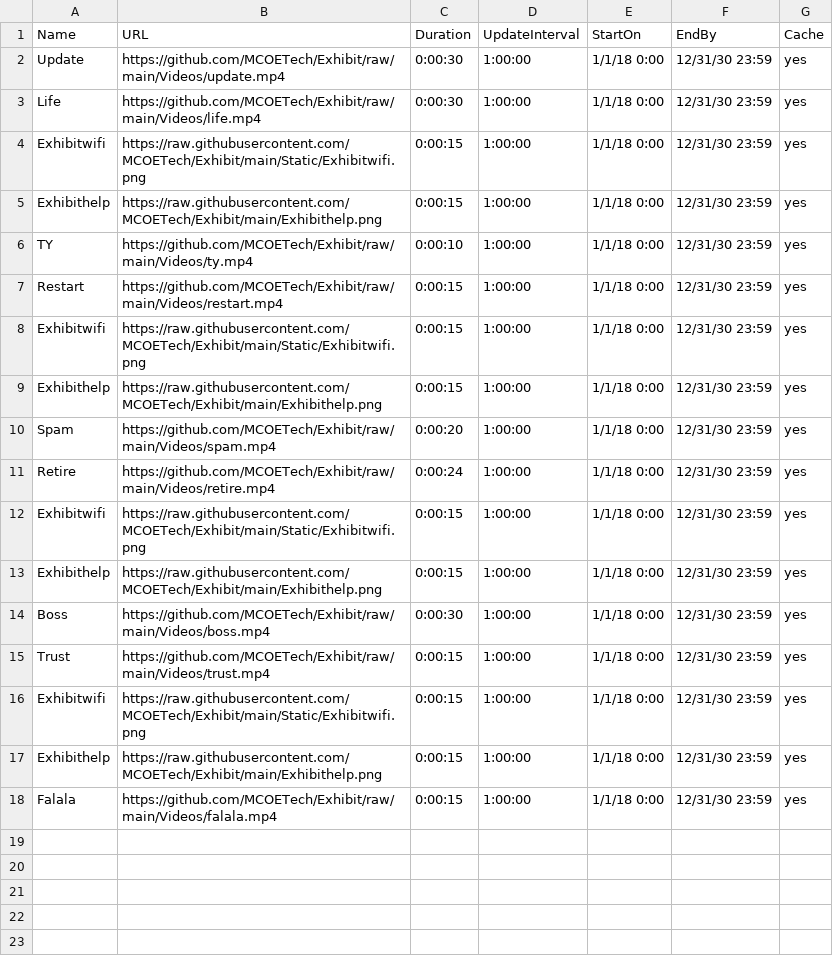
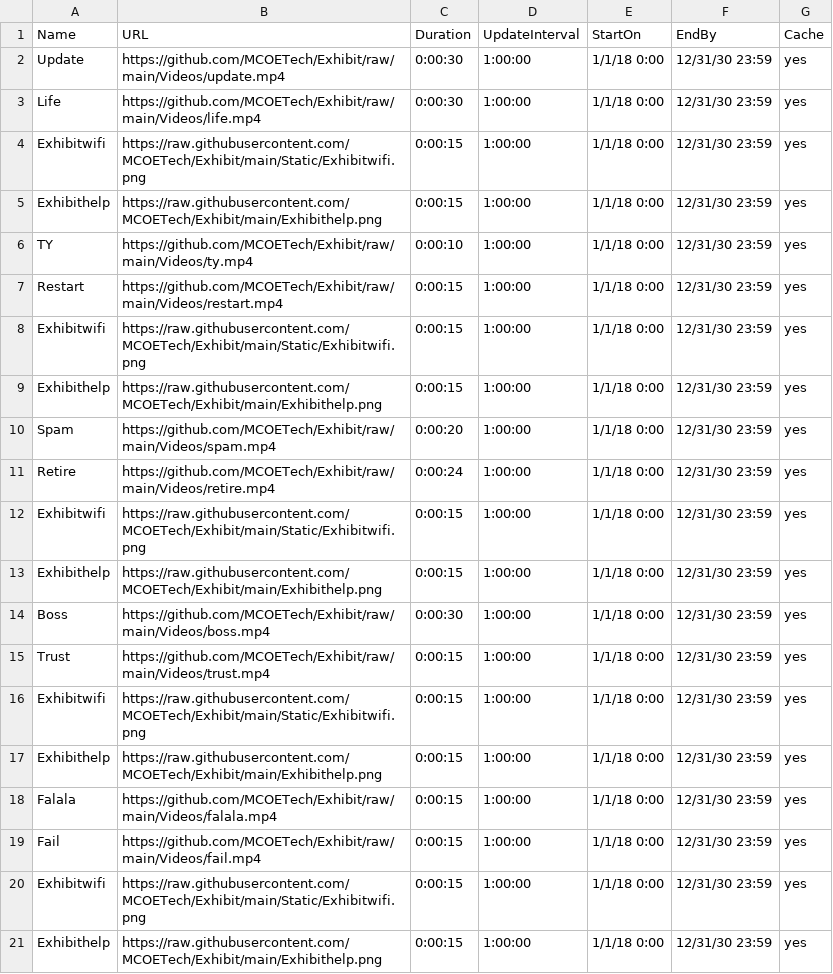
Before and after one commit to MCOETech/Exhibit, a CSV file: ERoomA.csv, drawn as a sheet; the diff names each change by its address in the sheet, - before the commit and + after, or states it on an @@ line.

Commit message:
Update ERoomA.csv

```diff
--- a/ERoomA.csv
+++ b/ERoomA.csv
+row 19: Fail | https://github.com/MCOETech/Exhibit/raw/main/Videos/fail.mp4 | 0:00:15 | 1:00:00 | 1/1/18 0:00 | 12/31/30 23:59 | yes
+row 20: Exhibitwifi | https://raw.githubusercontent.com/MCOETech/Exhibit/main/Static/Exhibitwifi.png | 0:00:15 | 1:00:00 | 1/1/18 0:00 | 12/31/30 23:59 | yes
+row 21: Exhibithelp | https://raw.githubusercontent.com/MCOETech/Exhibit/main/Exhibithelp.png | 0:00:15 | 1:00:00 | 1/1/18 0:00 | 12/31/30 23:59 | yes
```
